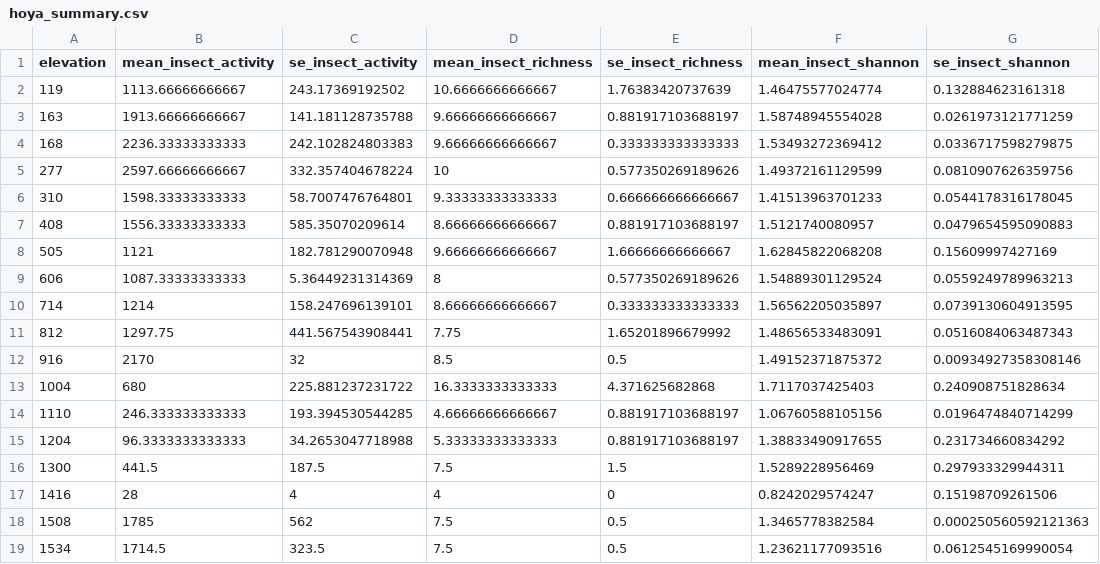
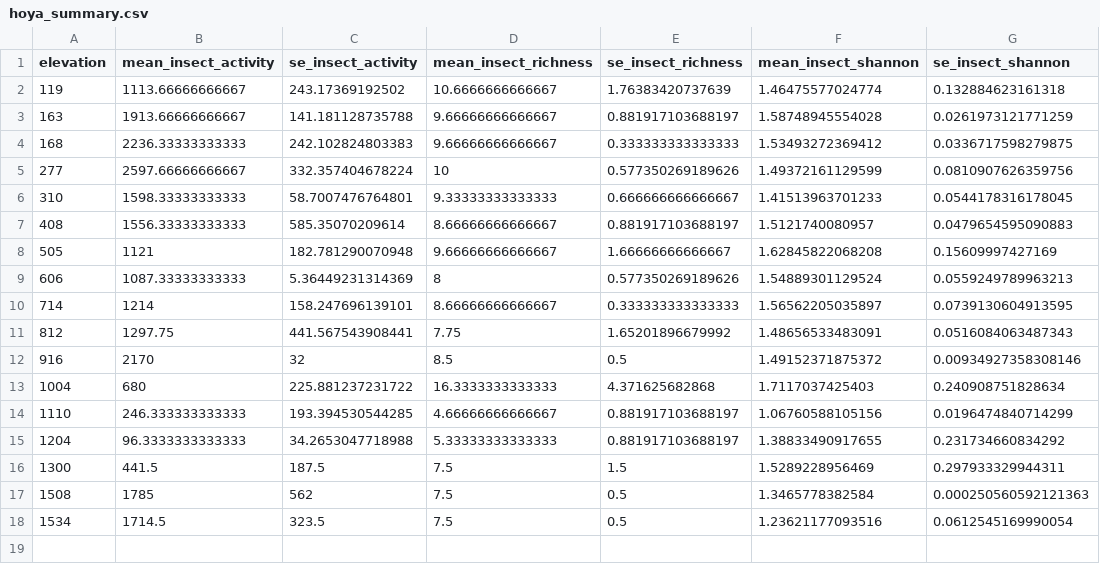
Before and after one commit to Hubertszcz/Mothbox-Cerro-Hoya, a CSV file: data_processed/hoya_summary.csv, drawn as a sheet; the diff names each change by its address in the sheet, - before the commit and + after, or states it on an @@ line.

```diff
--- a/data_processed/hoya_summary.csv
+++ b/data_processed/hoya_summary.csv
-row 17: 1416 | 28 | 4 | 4 | 0 | 0.8242029574247 | 0.15198709261506
```
Also changed, not shown: data_processed/hoya_data.csv, 4 other files.
